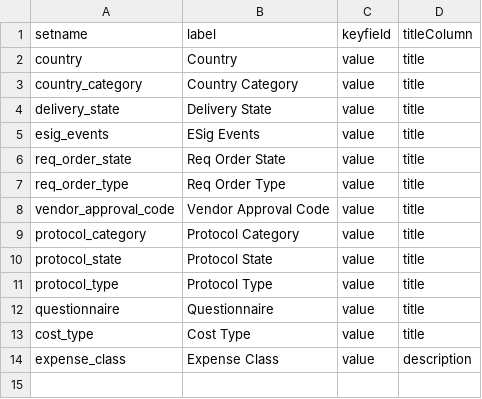
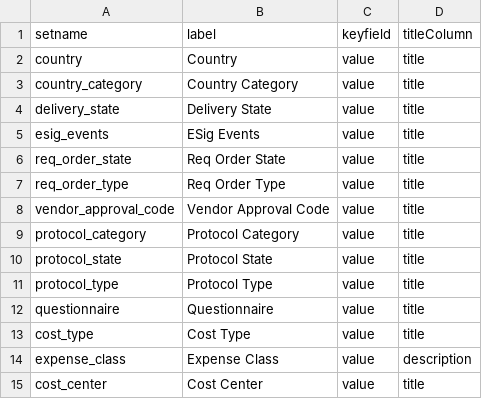
Before and after one commit to LabKey/nircEHRModules, a TSV file: nirc_ehr/resources/data/lookup_sets.tsv, drawn as a sheet.

Commit message:
Cost center and some lookups

```diff
--- a/nirc_ehr/resources/data/lookup_sets.tsv
+++ b/nirc_ehr/resources/data/lookup_sets.tsv
@@ -14 +14,2 @@ cost_type	Cost Type	value	title
 expense_class	Expense Class	value	description
+cost_center	Cost Center	value	title
```
Also changed, not shown: 5 other files.
